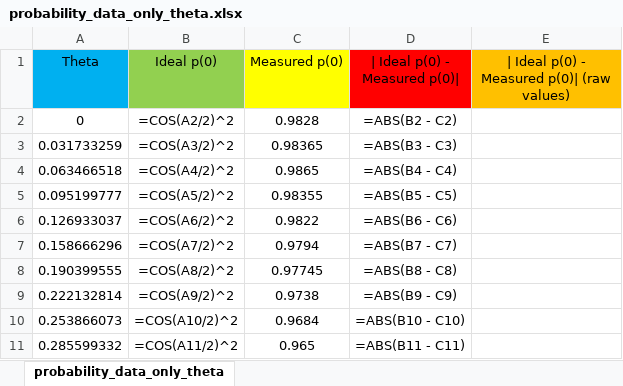
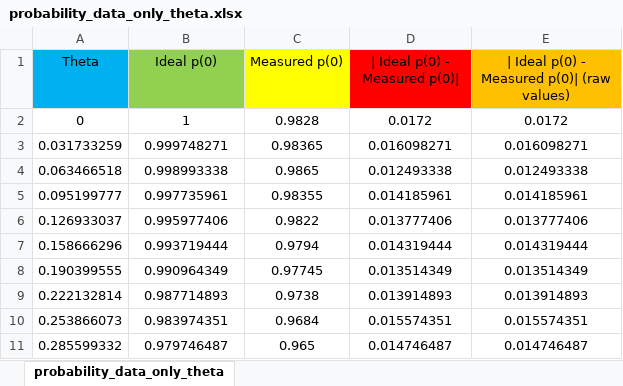
Before and after one commit to ChrisWise07/ZEIT3191-ML-Quantum-Computing, an Excel workbook: results/probability_data_only_theta.xlsx, sheet probability_data_only_theta, drawn as a sheet; only a part is shown; values as stored, in another font and other column widths than the file's, no borders; formulas without a stored value are shown as written; the diff covers the shown part only; the diff names each change by its address in the sheet, - before the commit and + after, or states it on an @@ line.

```diff
--- a/results/probability_data_only_theta.xlsx (sheet probability_data_only_theta)
+++ b/results/probability_data_only_theta.xlsx (sheet probability_data_only_theta)
-B2 (Ideal p(0)): =COS(A2/2)^2
+B2 (Ideal p(0)): 1
-D2 (| Ideal p(0) - Measured p(0)|): =ABS(B2 - C2)
+D2 (| Ideal p(0) - Measured p(0)|): 0.0172
-E2: (empty)
+E2: 0.0172
-B3 (Ideal p(0)): =COS(A3/2)^2
+B3 (Ideal p(0)): 0.999748271
-D3 (| Ideal p(0) - Measured p(0)|): =ABS(B3 - C3)
+D3 (| Ideal p(0) - Measured p(0)|): 0.016098271
-E3: (empty)
+E3: 0.016098271
-B4 (Ideal p(0)): =COS(A4/2)^2
+B4 (Ideal p(0)): 0.998993338
-D4 (| Ideal p(0) - Measured p(0)|): =ABS(B4 - C4)
+D4 (| Ideal p(0) - Measured p(0)|): 0.012493338
-E4: (empty)
+E4: 0.012493338
-B5 (Ideal p(0)): =COS(A5/2)^2
+B5 (Ideal p(0)): 0.997735961
-D5 (| Ideal p(0) - Measured p(0)|): =ABS(B5 - C5)
+D5 (| Ideal p(0) - Measured p(0)|): 0.014185961
-E5: (empty)
+E5: 0.014185961
-B6 (Ideal p(0)): =COS(A6/2)^2
+B6 (Ideal p(0)): 0.995977406
-D6 (| Ideal p(0) - Measured p(0)|): =ABS(B6 - C6)
+D6 (| Ideal p(0) - Measured p(0)|): 0.013777406
-E6: (empty)
+E6: 0.013777406
-B7 (Ideal p(0)): =COS(A7/2)^2
+B7 (Ideal p(0)): 0.993719444
-D7 (| Ideal p(0) - Measured p(0)|): =ABS(B7 - C7)
+D7 (| Ideal p(0) - Measured p(0)|): 0.014319444
-E7: (empty)
+E7: 0.014319444
-B8 (Ideal p(0)): =COS(A8/2)^2
+B8 (Ideal p(0)): 0.990964349
-D8 (| Ideal p(0) - Measured p(0)|): =ABS(B8 - C8)
+D8 (| Ideal p(0) - Measured p(0)|): 0.013514349
-E8: (empty)
+E8: 0.013514349
-B9 (Ideal p(0)): =COS(A9/2)^2
+B9 (Ideal p(0)): 0.987714893
-D9 (| Ideal p(0) - Measured p(0)|): =ABS(B9 - C9)
+D9 (| Ideal p(0) - Measured p(0)|): 0.013914893
-E9: (empty)
+E9: 0.013914893
-B10 (Ideal p(0)): =COS(A10/2)^2
+B10 (Ideal p(0)): 0.983974351
-D10 (| Ideal p(0) - Measured p(0)|): =ABS(B10 - C10)
+D10 (| Ideal p(0) - Measured p(0)|): 0.015574351
-E10: (empty)
+E10: 0.015574351
-B11 (Ideal p(0)): =COS(A11/2)^2
+B11 (Ideal p(0)): 0.979746487
-D11 (| Ideal p(0) - Measured p(0)|): =ABS(B11 - C11)
+D11 (| Ideal p(0) - Measured p(0)|): 0.014746487
-E11: (empty)
+E11: 0.014746487
```
Also changed, not shown: 270 edited cells elsewhere in this sheet, results/probability_data_theta_and_phi.xlsx, 8 other files.
